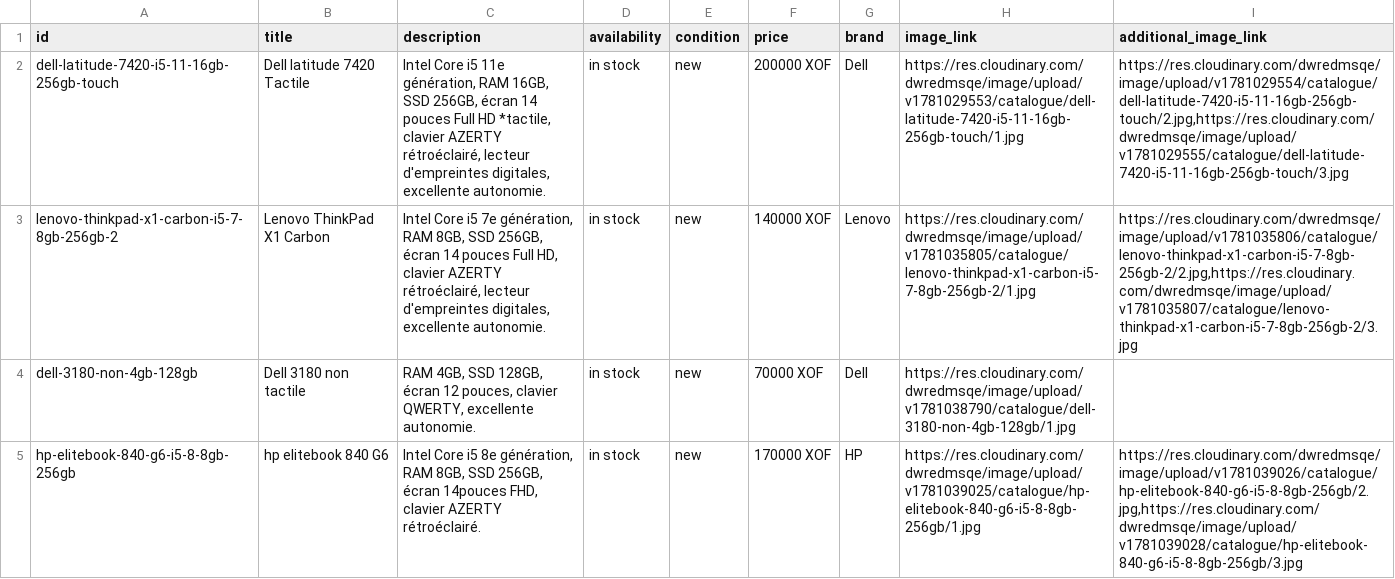
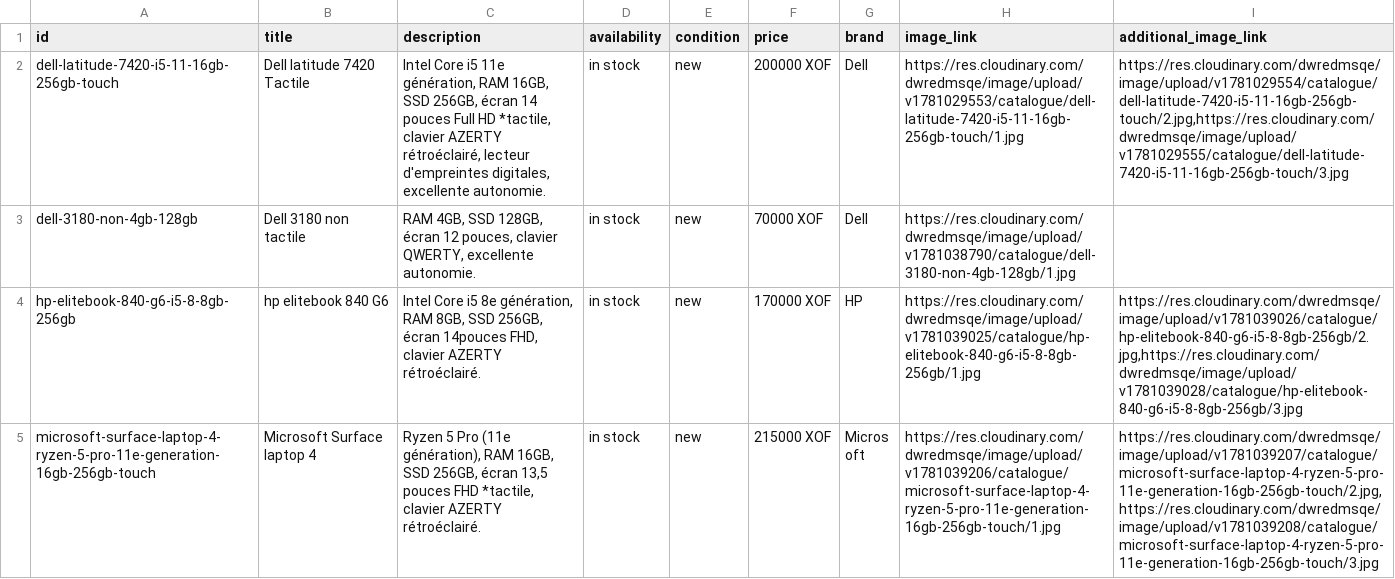
Before and after one commit to Pm-GUENE/catalogue-whatsapp, a CSV file: meta_catalog.csv, drawn as a sheet; only a part is shown; the shorter side is filled out with more unchanged rows; the diff names each change by its address in the sheet, - before the commit and + after, or states it on an @@ line.

Commit message:
Update Meta catalog CSV

```diff
--- a/meta_catalog.csv
+++ b/meta_catalog.csv
-row 3: lenovo-thinkpad-x1-carbon-i5-7-8gb-256gb-2 | Lenovo ThinkPad X1 Carbon | Intel Core i5 7e génération, RAM 8GB, SSD 256GB, écran 14 pouces Full HD, clavier AZERTY rétroéclairé, lecteur d'empreintes digitales, excellente autonomie. | in stock | new | 140000 XOF | Lenovo | https://res.cloudinary.com/dwredmsqe/image/upload/v1781035805/catalogue/lenovo-thinkpad-x1-carbon-i5-7-8gb-256gb-2/1.jpg | https://res.cloudinary.com/dwredmsqe/image/upload/v1781035806/catalogue/lenovo-thinkpad-x1-carbon-i5-7-8gb-256gb-2/2.jpg,https://res.cloudinary.com/dwredmsqe/image/upload/v1781035807/catalogue/lenovo-thinkpad-x1-carbon-i5-7-8gb-256gb-2/3.jpg
```
